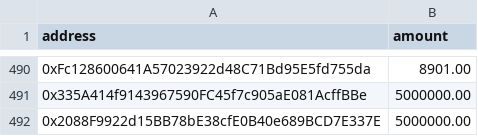
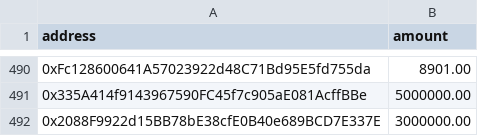
Before and after one commit to bounty0x/ReewardCSVs, a CSV file: SafeHavenResults.csv, drawn as a sheet; only a part is shown, gaps mark what is left out.

Commit message:
....

```diff
--- a/SafeHavenResults.csv
+++ b/SafeHavenResults.csv
@@ -491,2 +491,2 @@ address,amount
 0x335A414f9143967590FC45f7c905aE081AcffBBe,5000000.00
-0x2088F9922d15BB78bE38cfE0B40e689BCD7E337E,5000000.00
+0x2088F9922d15BB78bE38cfE0B40e689BCD7E337E,3000000.00
```
